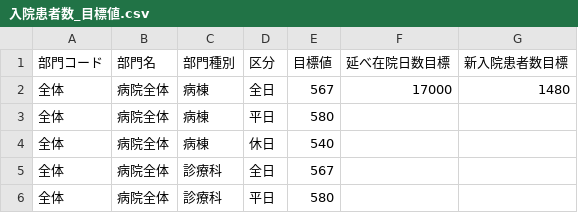
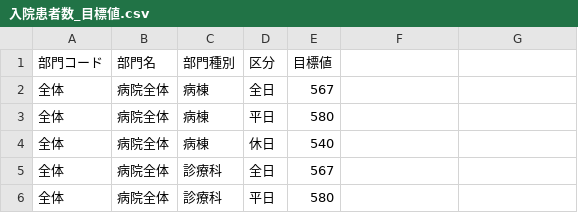
Before and after one commit to Genie-Scripts/Streamlit-Inpatient-Dashboard, a CSV file: 入院患者数_目標値.csv, drawn as a sheet; only a part is shown; the diff names each change by its address in the sheet, - before the commit and + after, or states it on an @@ line.

```diff
--- a/入院患者数_目標値.csv
+++ b/入院患者数_目標値.csv
-F1: 延べ在院日数目標
+F1: (empty)
-G1: 新入院患者数目標
+G1: (empty)
-F2: 17000
+F2: (empty)
-G2: 1480
+G2: (empty)
```
Also changed, not shown: 1 other file.
